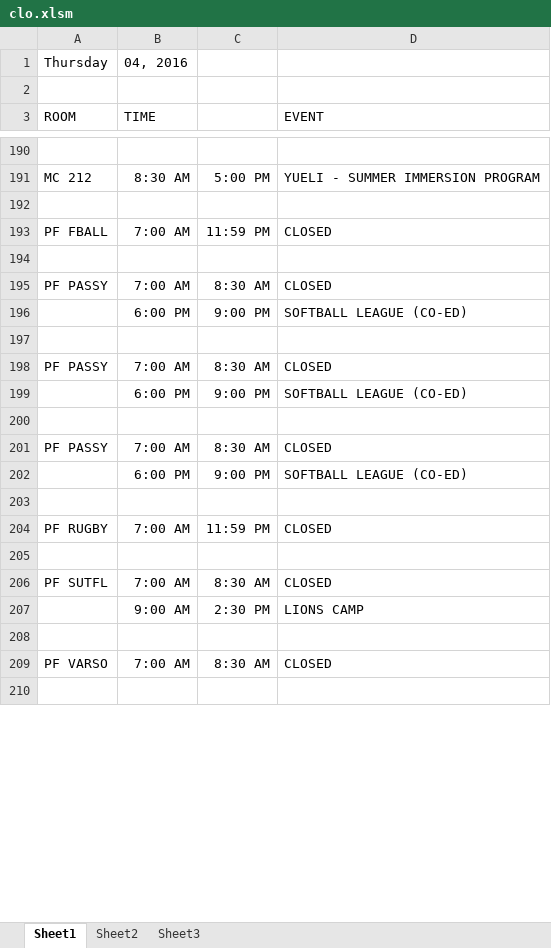
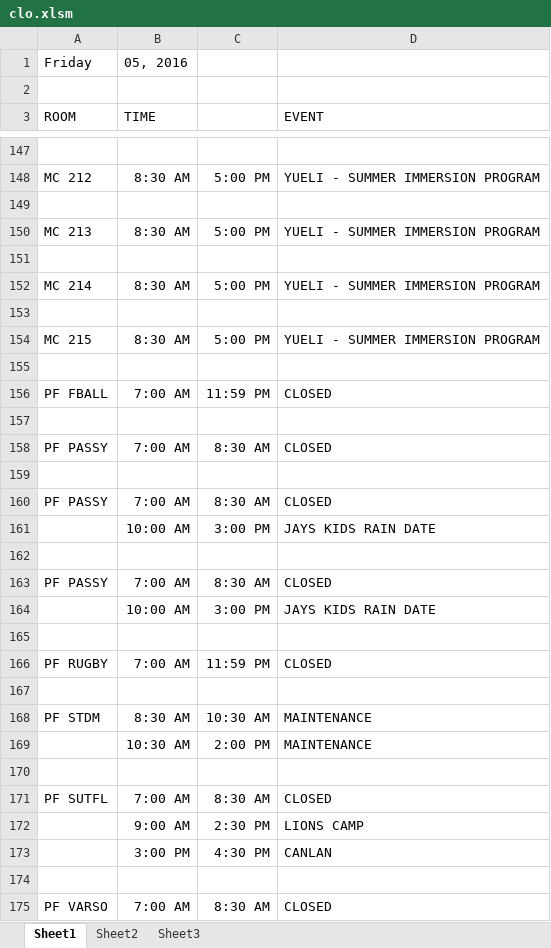
Before and after one commit to jhanperera/ClassOpsLogCreator, an Excel workbook: CLASSOPS/clo.xlsm, sheet Sheet1, drawn as a sheet; only a part is shown, gaps mark what is left out; the shorter side is filled out with more unchanged rows; values as stored, in another font and other column widths than the file's, no borders; removed rows and columns are numbered as before the commit, all else as after; the diff covers the shown part only; the diff names each change by its address in the sheet, - before the commit and + after, or states it on an @@ line.

```diff
--- a/CLASSOPS/clo.xlsm (sheet Sheet1)
+++ b/CLASSOPS/clo.xlsm (sheet Sheet1)
-row 1: Thursday | 04, 2016
+row 1: Friday | 05, 2016
+row 150: MC 213 | 8:30 AM | 5:00 PM | YUELI - SUMMER IMMERSION PROGRAM
+row 151: (empty)
+row 152: MC 214 | 8:30 AM | 5:00 PM | YUELI - SUMMER IMMERSION PROGRAM
+row 153: (empty)
+row 154: MC 215 | 8:30 AM | 5:00 PM | YUELI - SUMMER IMMERSION PROGRAM
+row 155: (empty)
-row 196:  | 6:00 PM | 9:00 PM | SOFTBALL LEAGUE (CO-ED)
-row 199:  | 6:00 PM | 9:00 PM | SOFTBALL LEAGUE (CO-ED)
+row 161:  | 10:00 AM | 3:00 PM | JAYS KIDS RAIN DATE
-row 202:  | 6:00 PM | 9:00 PM | SOFTBALL LEAGUE (CO-ED)
+row 164:  | 10:00 AM | 3:00 PM | JAYS KIDS RAIN DATE
+row 168: PF STDM | 8:30 AM | 10:30 AM | MAINTENANCE
+row 169:  | 10:30 AM | 2:00 PM | MAINTENANCE
+row 170: (empty)
+row 173:  | 3:00 PM | 4:30 PM | CANLAN
```
Also changed, not shown: 64 added rows, 186 removed rows, 1 moved row and 86 edited cells elsewhere in this sheet, CLASSOPS/Derek/Derek's Log.xlsx, CLASSOPS/Raul/Raul's Log.xlsx, 5 other files.
